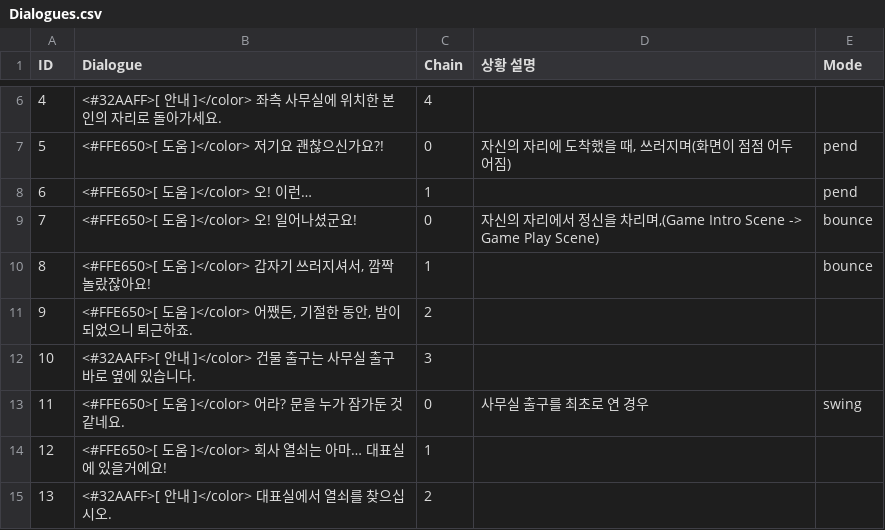
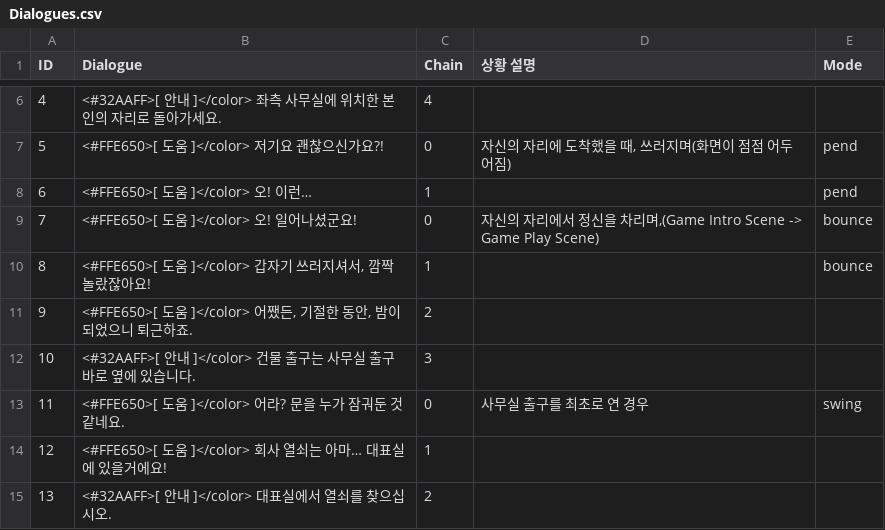
Before and after one commit to InvisiVR/InvisibleVR, a CSV file: Assets/Resources/Dialogues.csv, drawn as a sheet; only a part is shown, gaps mark what is left out.

Commit message:
Dialogue System Update#9

```diff
--- a/Assets/Resources/Dialogues.csv
+++ b/Assets/Resources/Dialogues.csv
@@ -12,3 +12,3 @@
 10,<#32AAFF>[ 안내 ]</color> 건물 출구는 사무실 출구 바로 옆에 있습니다. ,3,,
-11,<#FFE650>[ 도움 ]</color> 어라? 문을 누가 잠가둔 것 같네요.,0,사무실 출구를 최초로 연 경우,swing
+11,<#FFE650>[ 도움 ]</color> 어라? 문을 누가 잠궈둔 것 같네요.,0,사무실 출구를 최초로 연 경우,swing
 12,<#FFE650>[ 도움 ]</color> 회사 열쇠는 아마… 대표실에 있을거에요!,1,,
```
Also changed, not shown: 2 other files.
